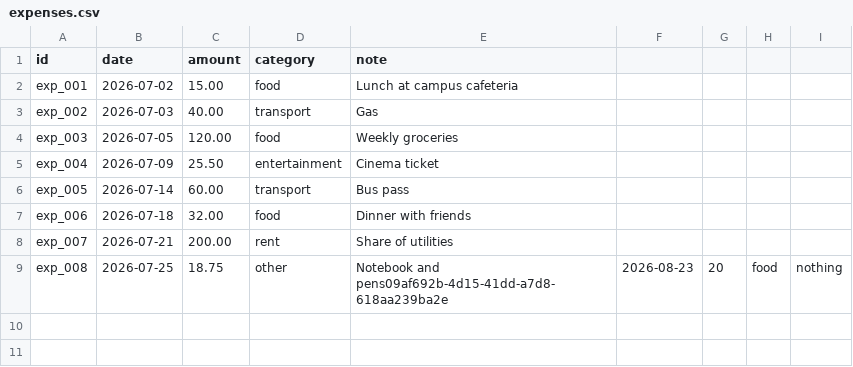
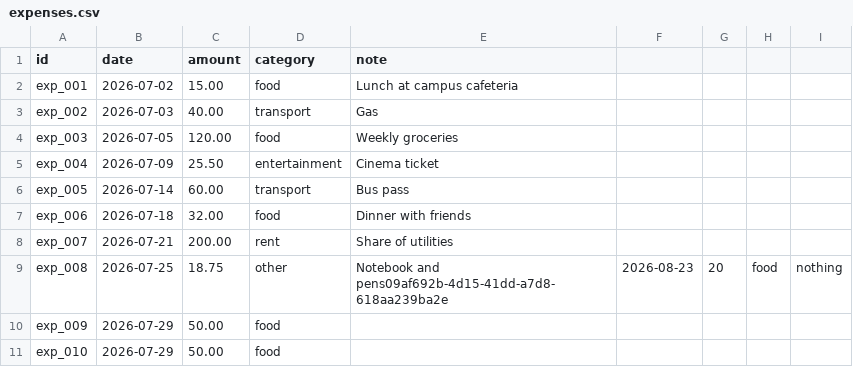
Before and after one commit to MohHamayl2004/MCP_COURSE, a CSV file: data/expenses.csv, drawn as a sheet.

```diff
--- a/data/expenses.csv
+++ b/data/expenses.csv
@@ -9 +9,3 @@ exp_007,2026-07-21,200.00,rent,Share of utilities
 exp_008,2026-07-25,18.75,other,Notebook and pens09af692b-4d15-41dd-a7d8-618aa239ba2e,2026-08-23,20,food,nothing
+exp_009,2026-07-29,50.00,food,
+exp_010,2026-07-29,50.00,food,
```
Also changed, not shown: 6 other files.
